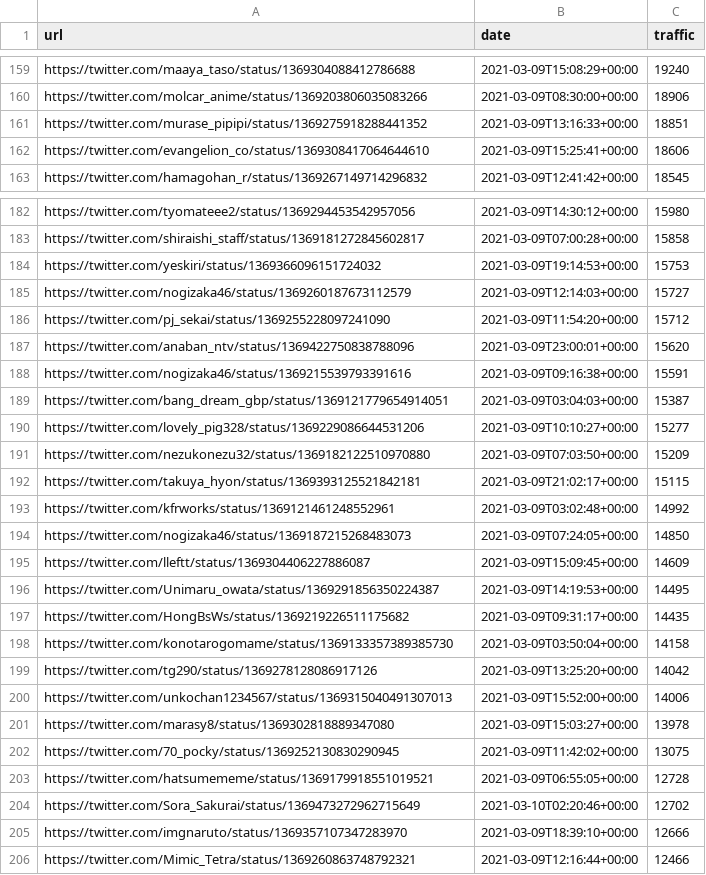
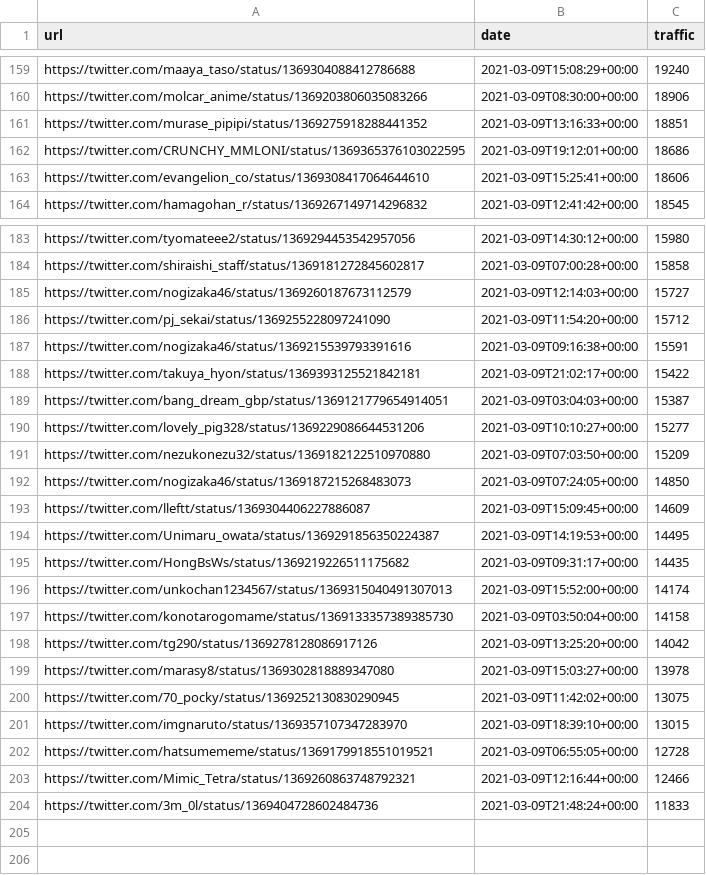
Before and after one commit to cross-internet/api, a CSV file: public/article.csv, drawn as a sheet; only a part is shown, gaps mark what is left out; the diff covers the shown part only.

```diff
--- a/public/article.csv
+++ b/public/article.csv
@@ -161,2 +161,3 @@ https://twitter.com/molcar_anime/status/1369203806035083266,2021-03-09T08:30:00+
 https://twitter.com/murase_pipipi/status/1369275918288441352,2021-03-09T13:16:33+00:00,18851
+https://twitter.com/CRUNCHY_MMLONI/status/1369365376103022595,2021-03-09T19:12:01+00:00,18686
 https://twitter.com/evangelion_co/status/1369308417064644610,2021-03-09T15:25:41+00:00,18606
@@ -183,7 +184,6 @@ https://twitter.com/tyomateee2/status/1369294453542957056,2021-03-09T14:30:12+00
 https://twitter.com/shiraishi_staff/status/1369181272845602817,2021-03-09T07:00:28+00:00,15858
-https://twitter.com/yeskiri/status/1369366096151724032,2021-03-09T19:14:53+00:00,15753
 https://twitter.com/nogizaka46/status/1369260187673112579,2021-03-09T12:14:03+00:00,15727
 https://twitter.com/pj_sekai/status/1369255228097241090,2021-03-09T11:54:20+00:00,15712
-https://twitter.com/anaban_ntv/status/1369422750838788096,2021-03-09T23:00:01+00:00,15620
 https://twitter.com/nogizaka46/status/1369215539793391616,2021-03-09T09:16:38+00:00,15591
+https://twitter.com/takuya_hyon/status/1369393125521842181,2021-03-09T21:02:17+00:00,15422
 https://twitter.com/bang_dream_gbp/status/1369121779654914051,2021-03-09T03:04:03+00:00,15387
@@ -191,4 +191,2 @@ https://twitter.com/lovely_pig328/status/1369229086644531206,2021-03-09T10:10:27
 https://twitter.com/nezukonezu32/status/1369182122510970880,2021-03-09T07:03:50+00:00,15209
-https://twitter.com/takuya_hyon/status/1369393125521842181,2021-03-09T21:02:17+00:00,15115
-https://twitter.com/kfrworks/status/1369121461248552961,2021-03-09T03:02:48+00:00,14992
 https://twitter.com/nogizaka46/status/1369187215268483073,2021-03-09T07:24:05+00:00,14850
@@ -197,10 +195,10 @@ https://twitter.com/Unimaru_owata/status/1369291856350224387,2021-03-09T14:19:53
 https://twitter.com/HongBsWs/status/1369219226511175682,2021-03-09T09:31:17+00:00,14435
+https://twitter.com/unkochan1234567/status/1369315040491307013,2021-03-09T15:52:00+00:00,14174
 https://twitter.com/konotarogomame/status/1369133357389385730,2021-03-09T03:50:04+00:00,14158
 https://twitter.com/tg290/status/1369278128086917126,2021-03-09T13:25:20+00:00,14042
-https://twitter.com/unkochan1234567/status/1369315040491307013,2021-03-09T15:52:00+00:00,14006
 https://twitter.com/marasy8/status/1369302818889347080,2021-03-09T15:03:27+00:00,13978
 https://twitter.com/70_pocky/status/1369252130830290945,2021-03-09T11:42:02+00:00,13075
+https://twitter.com/imgnaruto/status/1369357107347283970,2021-03-09T18:39:10+00:00,13015
 https://twitter.com/hatsumememe/status/1369179918551019521,2021-03-09T06:55:05+00:00,12728
-https://twitter.com/Sora_Sakurai/status/1369473272962715649,2021-03-10T02:20:46+00:00,12702
-https://twitter.com/imgnaruto/status/1369357107347283970,2021-03-09T18:39:10+00:00,12666
 https://twitter.com/Mimic_Tetra/status/1369260863748792321,2021-03-09T12:16:44+00:00,12466
+https://twitter.com/3m_0l/status/1369404728602484736,2021-03-09T21:48:24+00:00,11833
```
Also changed, not shown: 16 added rows, 16 removed rows and 22 edited cells elsewhere in this file, 1 other file.
